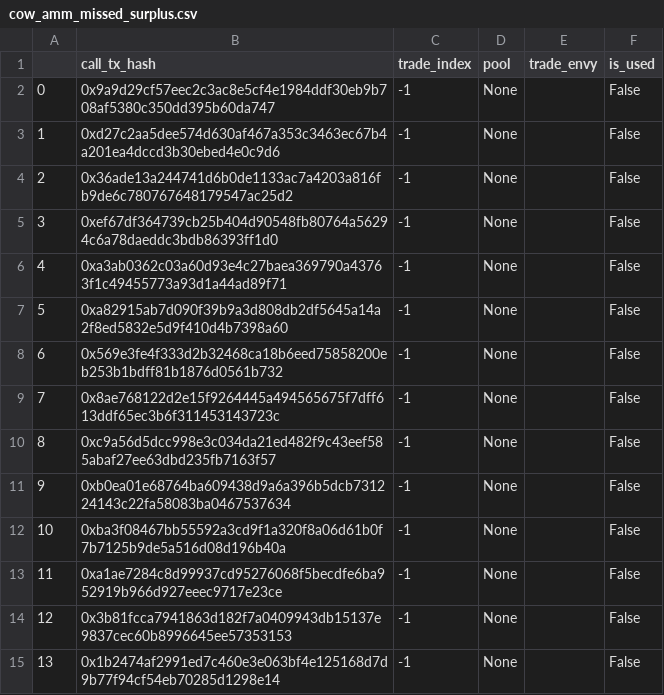
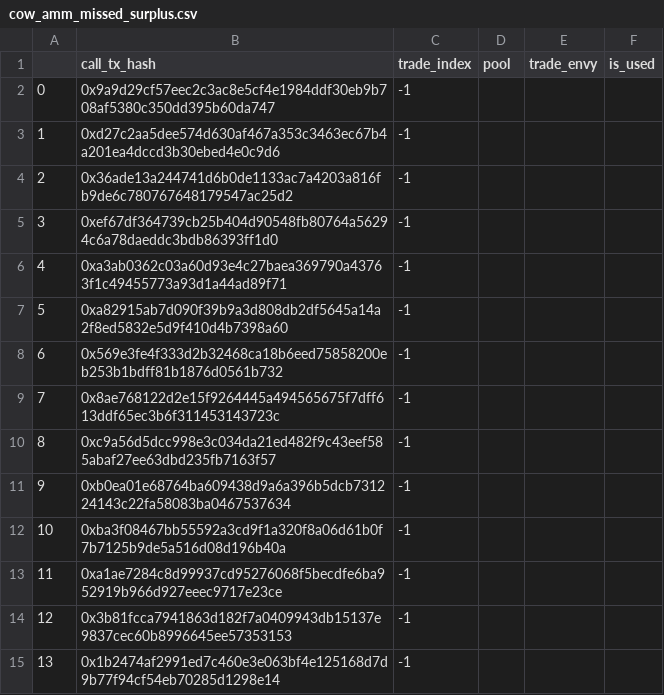
Before and after one commit to cowprotocol/cow-amm-trade-envy, a CSV file: data/cow_amm_missed_surplus.csv, drawn as a sheet; only a part is shown; the diff covers the shown part only.

```diff
--- a/data/cow_amm_missed_surplus.csv
+++ b/data/cow_amm_missed_surplus.csv
@@ -1,15 +1,15 @@
 ,call_tx_hash,trade_index,pool,trade_envy,is_used
-0,0x9a9d29cf57eec2c3ac8e5cf4e1984ddf30eb9b708af5380c350dd395b60da747,-1,None,,False
-1,0xd27c2aa5dee574d630af467a353c3463ec67b4a201ea4dccd3b30ebed4e0c9d6,-1,None,,False
-2,0x36ade13a244741d6b0de1133ac7a4203a816fb9de6c780767648179547ac25d2,-1,None,,False
-3,0xef67df364739cb25b404d90548fb80764a56294c6a78daeddc3bdb86393ff1d0,-1,None,,False
-4,0xa3ab0362c03a60d93e4c27baea369790a43763f1c49455773a93d1a44ad89f71,-1,None,,False
-5,0xa82915ab7d090f39b9a3d808db2df5645a14a2f8ed5832e5d9f410d4b7398a60,-1,None,,False
-6,0x569e3fe4f333d2b32468ca18b6eed75858200eb253b1bdff81b1876d0561b732,-1,None,,False
-7,0x8ae768122d2e15f9264445a494565675f7dff613ddf65ec3b6f311453143723c,-1,None,,False
-8,0xc9a56d5dcc998e3c034da21ed482f9c43eef585abaf27ee63dbd235fb7163f57,-1,None,,False
-9,0xb0ea01e68764ba609438d9a6a396b5dcb731224143c22fa58083ba0467537634,-1,None,,False
-10,0xba3f08467bb55592a3cd9f1a320f8a06d61b0f7b7125b9de5a516d08d196b40a,-1,None,,False
-11,0xa1ae7284c8d99937cd95276068f5becdfe6ba952919b966d927eeec9717e23ce,-1,None,,False
-12,0x3b81fcca7941863d182f7a0409943db15137e9837cec60b8996645ee57353153,-1,None,,False
-13,0x1b2474af2991ed7c460e3e063bf4e125168d7d9b77f94cf54eb70285d1298e14,-1,None,,False
+0,0x9a9d29cf57eec2c3ac8e5cf4e1984ddf30eb9b708af5380c350dd395b60da747,-1,,,
+1,0xd27c2aa5dee574d630af467a353c3463ec67b4a201ea4dccd3b30ebed4e0c9d6,-1,,,
+2,0x36ade13a244741d6b0de1133ac7a4203a816fb9de6c780767648179547ac25d2,-1,,,
+3,0xef67df364739cb25b404d90548fb80764a56294c6a78daeddc3bdb86393ff1d0,-1,,,
+4,0xa3ab0362c03a60d93e4c27baea369790a43763f1c49455773a93d1a44ad89f71,-1,,,
+5,0xa82915ab7d090f39b9a3d808db2df5645a14a2f8ed5832e5d9f410d4b7398a60,-1,,,
+6,0x569e3fe4f333d2b32468ca18b6eed75858200eb253b1bdff81b1876d0561b732,-1,,,
+7,0x8ae768122d2e15f9264445a494565675f7dff613ddf65ec3b6f311453143723c,-1,,,
+8,0xc9a56d5dcc998e3c034da21ed482f9c43eef585abaf27ee63dbd235fb7163f57,-1,,,
+9,0xb0ea01e68764ba609438d9a6a396b5dcb731224143c22fa58083ba0467537634,-1,,,
+10,0xba3f08467bb55592a3cd9f1a320f8a06d61b0f7b7125b9de5a516d08d196b40a,-1,,,
+11,0xa1ae7284c8d99937cd95276068f5becdfe6ba952919b966d927eeec9717e23ce,-1,,,
+12,0x3b81fcca7941863d182f7a0409943db15137e9837cec60b8996645ee57353153,-1,,,
+13,0x1b2474af2991ed7c460e3e063bf4e125168d7d9b77f94cf54eb70285d1298e14,-1,,,
```
Also changed, not shown: 138 edited cells elsewhere in this file, 16 other files.
